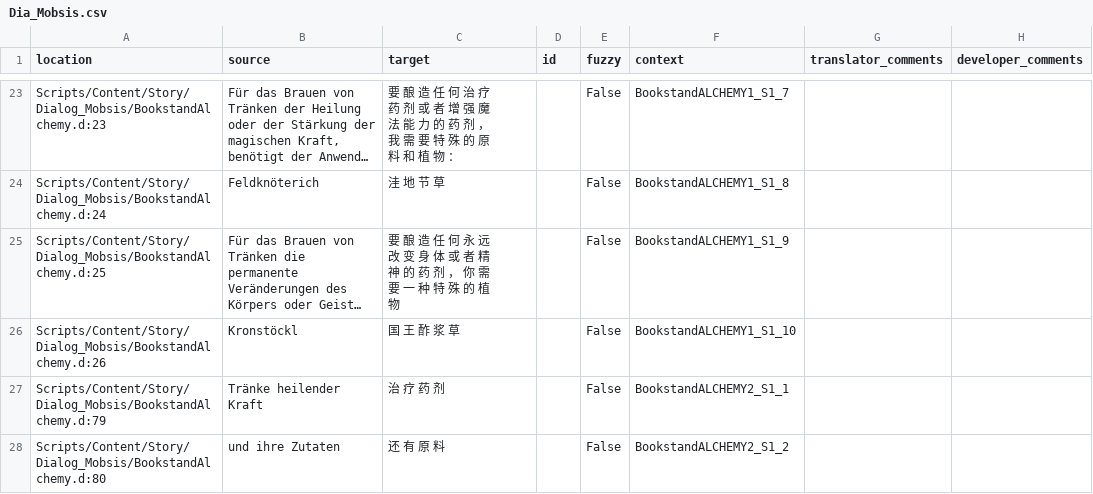
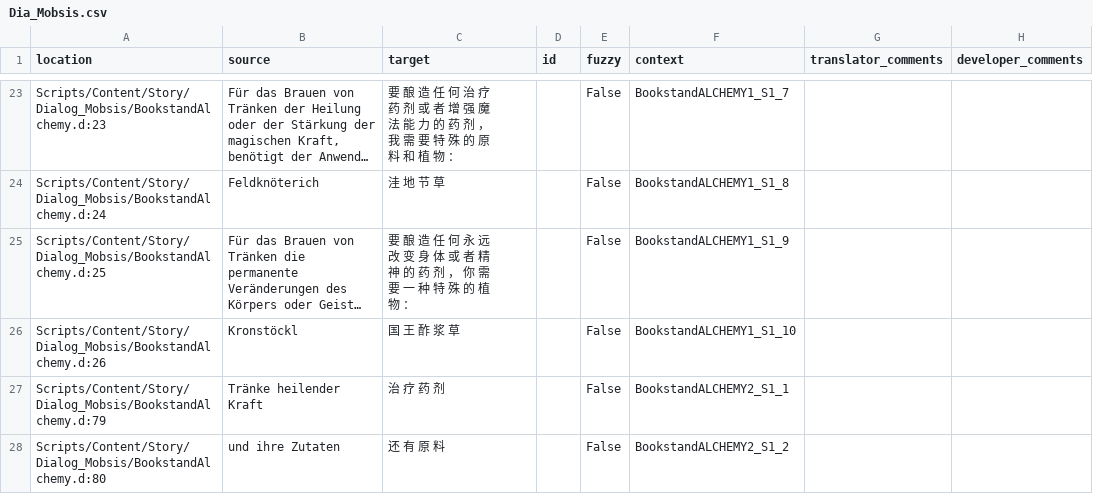
Before and after one commit to 1135620902/Gothic-2-localization, a CSV file: .translations/zh_Hans/Dia_Mobsis.csv, drawn as a sheet; only a part is shown, gaps mark what is left out; long unchanged cells end in …; the diff names each change by its address in the sheet, - before the commit and + after, or states it on an @@ line.

Commit message:
Update Dia_Mobsis.csv

```diff
--- a/.translations/zh_Hans/Dia_Mobsis.csv
+++ b/.translations/zh_Hans/Dia_Mobsis.csv
-C25 (target): …植 物
+C25 (target): …植 物 ：
```
